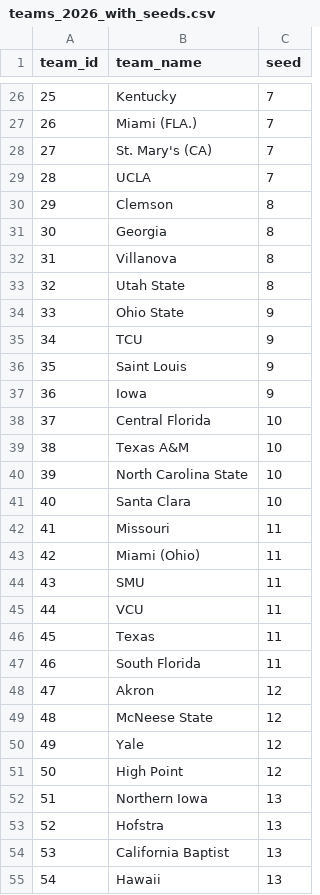
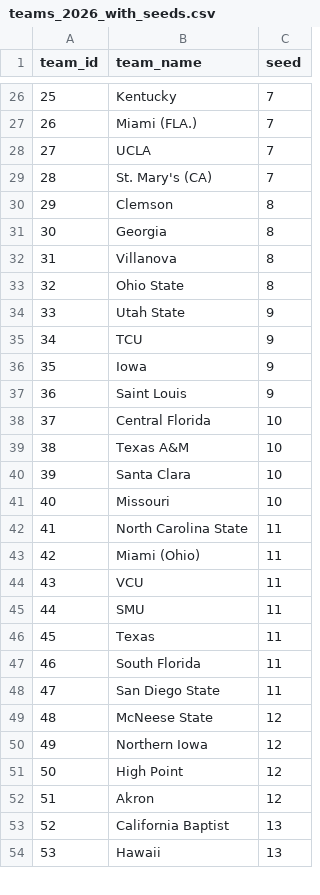
Before and after one commit to ttuboat/kenpom-metrics-viewer, a CSV file: public/data/teams_2026_with_seeds.csv, drawn as a sheet; only a part is shown, gaps mark what is left out; removed rows and columns are numbered as before the commit, all else as after; the diff covers the shown part only; the diff names each change by its address in the sheet, - before the commit and + after, or states it on an @@ line.

```diff
--- a/public/data/teams_2026_with_seeds.csv
+++ b/public/data/teams_2026_with_seeds.csv
@@ column A (team_id) renumbered from row 4 down @@
@@ row 29 moved to row 28: 27 @@
-row 33: 32 | Utah State | 8
-C33 (seed): 9
+C33 (seed): 8
+row 34: 33 | Utah State | 9
@@ row 37 moved to row 36: 35 @@
-row 40: 39 | North Carolina State | 10
-C41 (seed): 11
+C41 (seed): 10
+row 42: 41 | North Carolina State | 11
@@ row 45 moved to row 44: 43 @@
+row 48: 47 | San Diego State | 11
+row 50: 49 | Northern Iowa | 12
-row 50: 49 | Yale | 12
-row 52: 51 | Northern Iowa | 13
-row 53: 52 | Hofstra | 13
```
Also changed, not shown: 4 added rows, 6 removed rows, 3 moved rows and 10 edited cells elsewhere in this file, projected_seeds_2026.csv, 3 other files.
